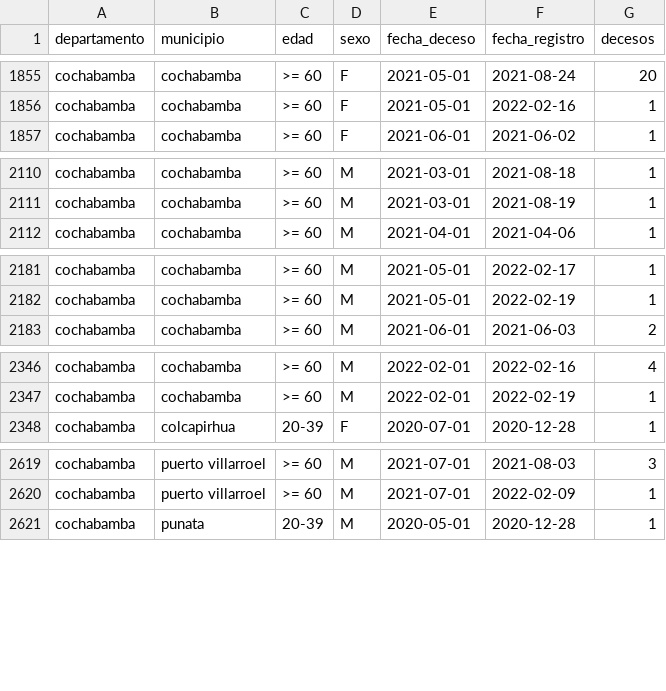
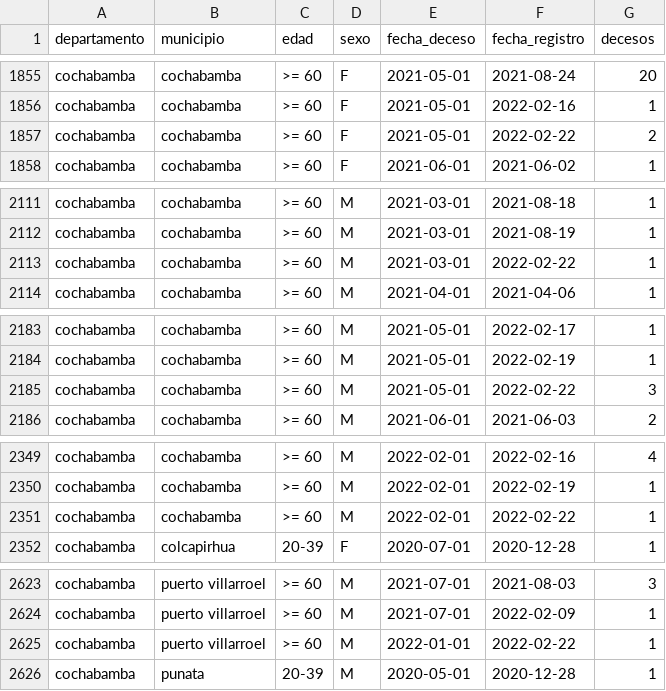
Before and after one commit to sociedatos/bo-mortalidad, a CSV file: hechos.vitales.covid.csv, drawn as a sheet; only a part is shown, gaps mark what is left out; the diff covers the shown part only; the diff names each change by its address in the sheet, - before the commit and + after, or states it on an @@ line.

Commit message:
[ci] actualización siahv covid

```diff
--- a/hechos.vitales.covid.csv
+++ b/hechos.vitales.covid.csv
+row 1857: cochabamba | cochabamba | >= 60 | F | 2021-05-01 | 2022-02-22 | 2
+row 2113: cochabamba | cochabamba | >= 60 | M | 2021-03-01 | 2022-02-22 | 1
+row 2185: cochabamba | cochabamba | >= 60 | M | 2021-05-01 | 2022-02-22 | 3
+row 2351: cochabamba | cochabamba | >= 60 | M | 2022-02-01 | 2022-02-22 | 1
+row 2625: cochabamba | puerto villarroel | >= 60 | M | 2022-01-01 | 2022-02-22 | 1
```
Also changed, not shown: 8 added rows elsewhere in this file.
